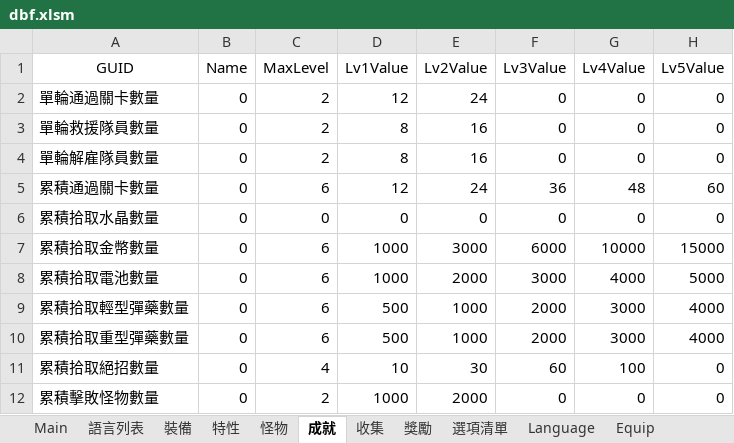
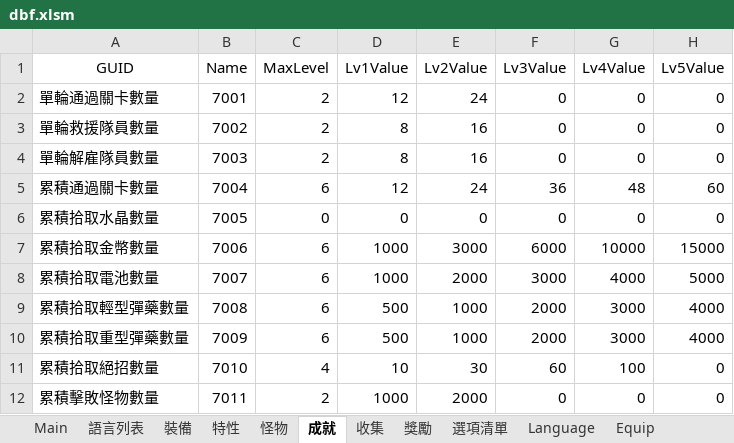
Before and after one commit to yinweli/project_acg, an Excel workbook: Doc/dbf.xlsm, sheet 成就, drawn as a sheet; only a part is shown; values as stored, in another font and other column widths than the file's, no borders; table styles not drawn; the diff names each change by its address in the sheet, - before the commit and + after, or states it on an @@ line.

```diff
--- a/Doc/dbf.xlsm (sheet 成就)
+++ b/Doc/dbf.xlsm (sheet 成就)
-B2 (Name): 0
+B2 (Name): 7001
-B3 (Name): 0
+B3 (Name): 7002
-B4 (Name): 0
+B4 (Name): 7003
-B5 (Name): 0
+B5 (Name): 7004
-B6 (Name): 0
+B6 (Name): 7005
-B7 (Name): 0
+B7 (Name): 7006
-B8 (Name): 0
+B8 (Name): 7007
-B9 (Name): 0
+B9 (Name): 7008
-B10 (Name): 0
+B10 (Name): 7009
-B11 (Name): 0
+B11 (Name): 7010
-B12 (Name): 0
+B12 (Name): 7011
```
Also changed, not shown: sheet 語言列表, sheet Language, sheet Achievement, 3 other files.
